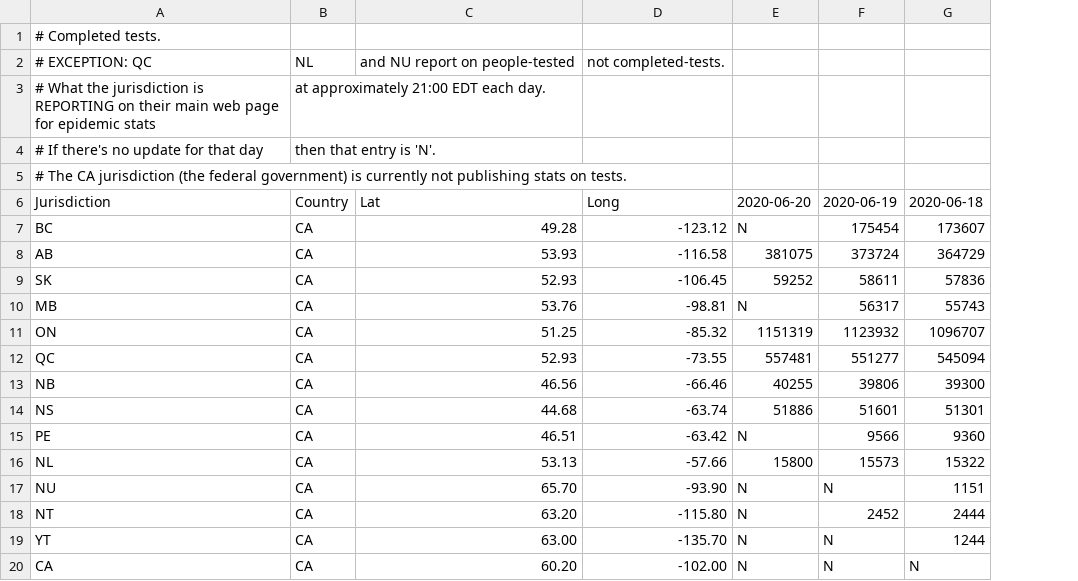
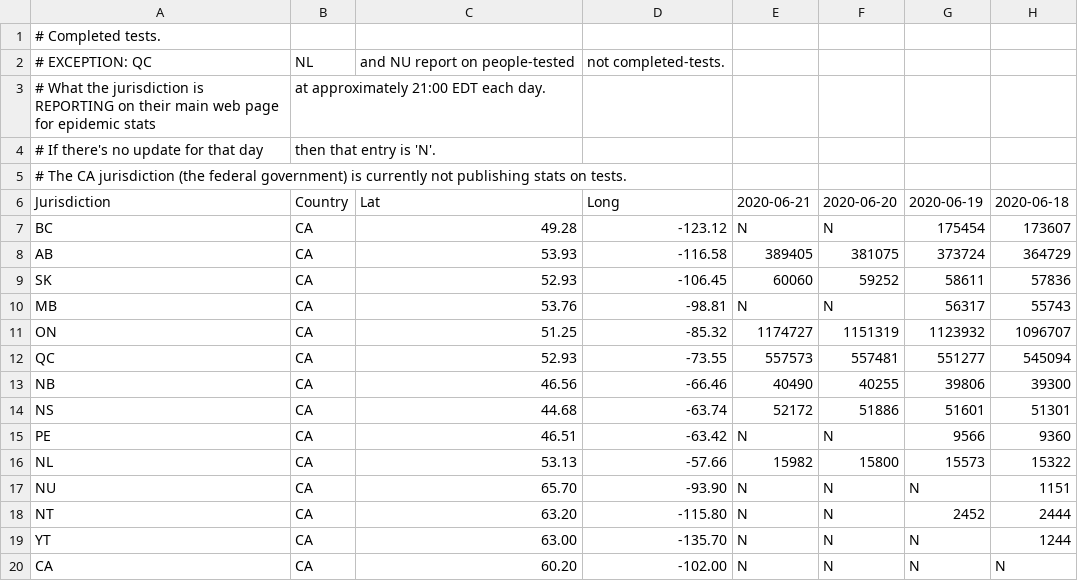
Before and after one commit to johanley/covid-19-canada, a CSV file: data/csv/tests.csv, drawn as a sheet; only a part is shown; the diff names each change by its address in the sheet, - before the commit and + after, or states it on an @@ line.

Commit message:
Data 2020-06-21

```diff
--- a/data/csv/tests.csv
+++ b/data/csv/tests.csv
+column E, rows 6-20: 2020-06-21 | N | 389405 | 60060 | N | 1174727 | 557573 | 40490 | 52172 | N | 15982 | N | N | N | N
```
Also changed, not shown: data/csv/deaths.csv, data/csv/hosp.csv, 38 other files.
